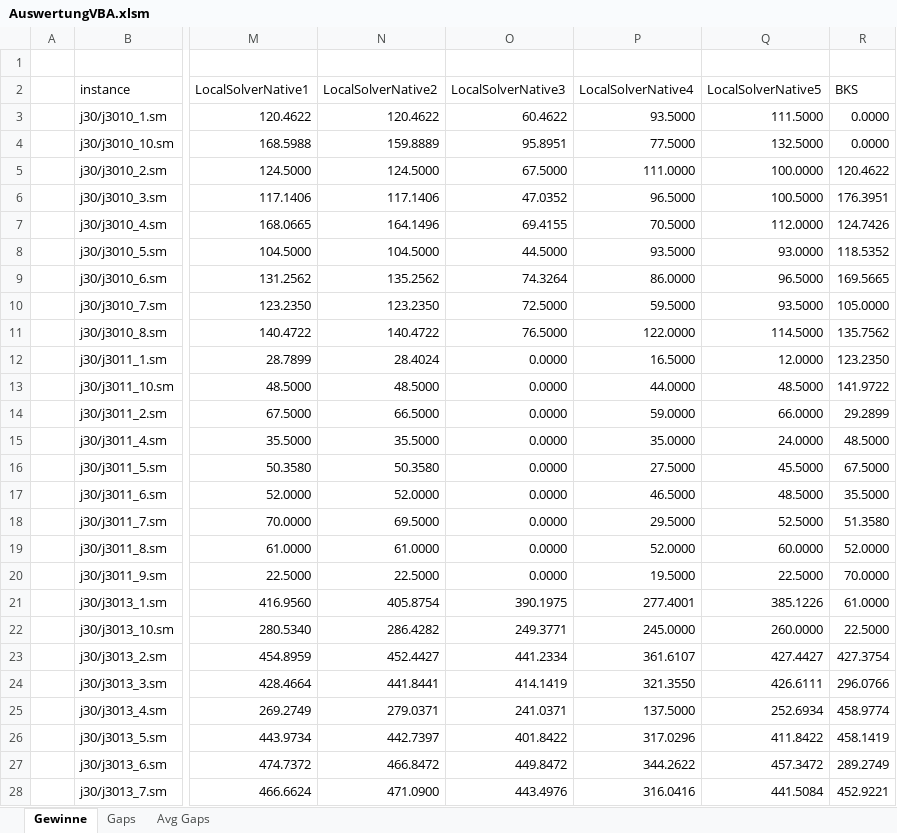
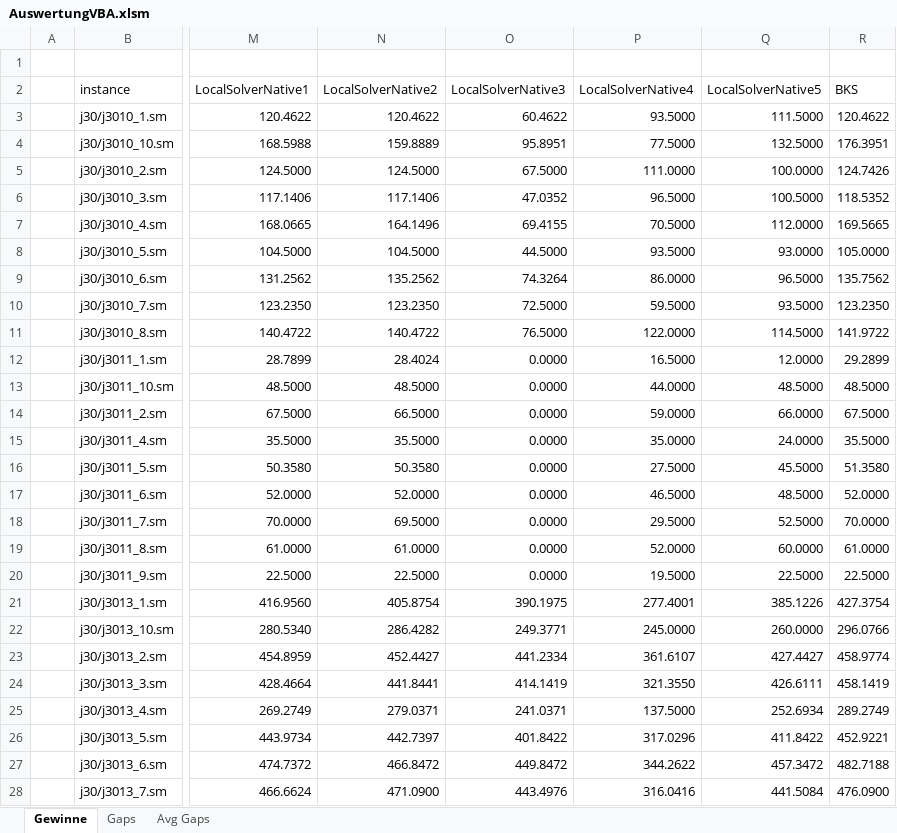
Before and after one commit to 0x17/NumericEvaluationScripts, an Excel workbook: AuswertungVBA.xlsm, sheet Gewinne, drawn as a sheet; only a part is shown, gaps mark what is left out; values as stored, in another font and other column widths than the file's, no borders; the diff covers the shown part only; the diff names each change by its address in the sheet, - before the commit and + after, or states it on an @@ line.

```diff
--- a/AuswertungVBA.xlsm (sheet Gewinne)
+++ b/AuswertungVBA.xlsm (sheet Gewinne)
-R3 (BKS): 0.0000
+R3 (BKS): 120.4622
-R4 (BKS): 0.0000
+R4 (BKS): 176.3951
-R5 (BKS): 120.4622
+R5 (BKS): 124.7426
-R6 (BKS): 176.3951
+R6 (BKS): 118.5352
-R7 (BKS): 124.7426
+R7 (BKS): 169.5665
-R8 (BKS): 118.5352
+R8 (BKS): 105.0000
-R9 (BKS): 169.5665
+R9 (BKS): 135.7562
-R10 (BKS): 105.0000
+R10 (BKS): 123.2350
-R11 (BKS): 135.7562
+R11 (BKS): 141.9722
-R12 (BKS): 123.2350
+R12 (BKS): 29.2899
-R13 (BKS): 141.9722
+R13 (BKS): 48.5000
-R14 (BKS): 29.2899
+R14 (BKS): 67.5000
-R15 (BKS): 48.5000
+R15 (BKS): 35.5000
-R16 (BKS): 67.5000
+R16 (BKS): 51.3580
-R17 (BKS): 35.5000
+R17 (BKS): 52.0000
-R18 (BKS): 51.3580
+R18 (BKS): 70.0000
-R19 (BKS): 52.0000
+R19 (BKS): 61.0000
-R20 (BKS): 70.0000
+R20 (BKS): 22.5000
-R21 (BKS): 61.0000
+R21 (BKS): 427.3754
-R22 (BKS): 22.5000
+R22 (BKS): 296.0766
-R23 (BKS): 427.3754
+R23 (BKS): 458.9774
-R24 (BKS): 296.0766
+R24 (BKS): 458.1419
-R25 (BKS): 458.9774
+R25 (BKS): 289.2749
-R26 (BKS): 458.1419
+R26 (BKS): 452.9221
-R27 (BKS): 289.2749
+R27 (BKS): 482.7188
-R28 (BKS): 452.9221
+R28 (BKS): 476.0900
```
Also changed, not shown: 303 edited cells elsewhere in this sheet, sheet Gaps, sheet Avg Gaps, 1 other file.
